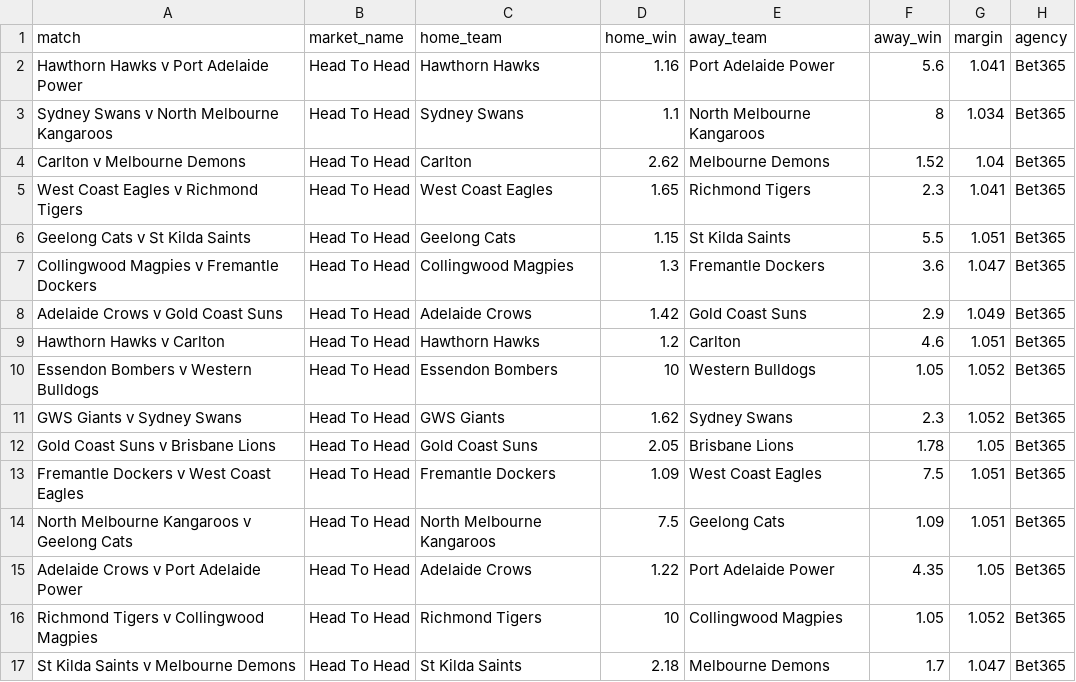
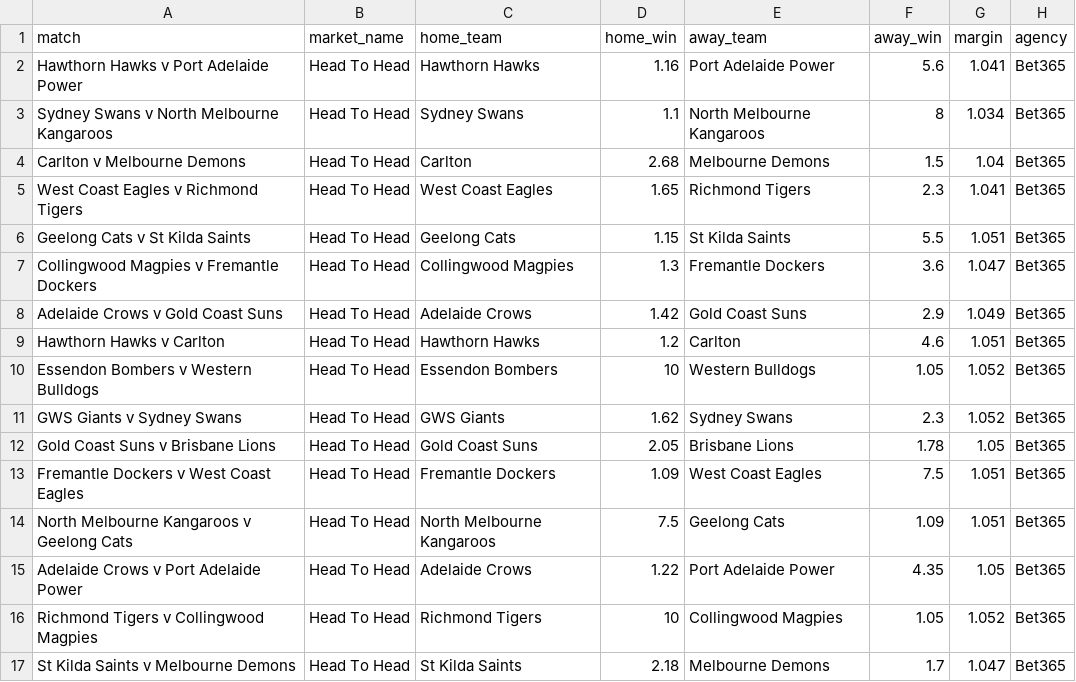
Before and after one commit to jamesbrown1417/AFL, a CSV file: Data/scraped_odds/bet365_h2h.csv, drawn as a sheet.

```diff
--- a/Data/scraped_odds/bet365_h2h.csv
+++ b/Data/scraped_odds/bet365_h2h.csv
@@ -3,3 +3,3 @@ Hawthorn Hawks v Port Adelaide Power,Head To Head,Hawthorn Hawks,1.16,Port Adela
 Sydney Swans v North Melbourne Kangaroos,Head To Head,Sydney Swans,1.1,North Melbourne Kangaroos,8,1.034,Bet365
-Carlton v Melbourne Demons,Head To Head,Carlton,2.62,Melbourne Demons,1.52,1.04,Bet365
+Carlton v Melbourne Demons,Head To Head,Carlton,2.68,Melbourne Demons,1.5,1.04,Bet365
 West Coast Eagles v Richmond Tigers,Head To Head,West Coast Eagles,1.65,Richmond Tigers,2.3,1.041,Bet365
```
Also changed, not shown: Data/scraped_odds/betright_player_tackles.csv, Data/scraped_odds/dabble_player_tackles.csv, 34 other files.
